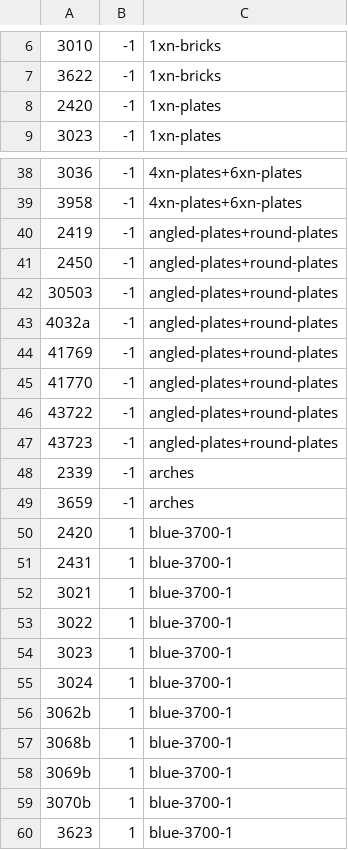
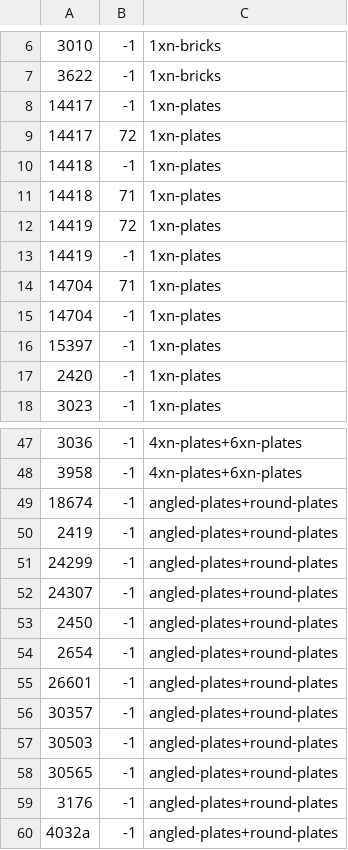
Before and after one commit to jncraton/bricki, a CSV file: data/part_bins.csv, drawn as a sheet; only a part is shown, gaps mark what is left out; the shorter side is filled out with more unchanged rows; the diff covers the shown part only.

```diff
--- a/data/part_bins.csv
+++ b/data/part_bins.csv
@@ -7,2 +7,11 @@
 3622,-1,1xn-bricks
+14417,-1,1xn-plates
+14417,72,1xn-plates
+14418,-1,1xn-plates
+14418,71,1xn-plates
+14419,72,1xn-plates
+14419,-1,1xn-plates
+14704,71,1xn-plates
+14704,-1,1xn-plates
+15397,-1,1xn-plates
 2420,-1,1xn-plates
@@ -39,5 +48,13 @@
 3958,-1,4xn-plates+6xn-plates
+18674,-1,angled-plates+round-plates
 2419,-1,angled-plates+round-plates
+24299,-1,angled-plates+round-plates
+24307,-1,angled-plates+round-plates
 2450,-1,angled-plates+round-plates
+2654,-1,angled-plates+round-plates
+26601,-1,angled-plates+round-plates
+30357,-1,angled-plates+round-plates
 30503,-1,angled-plates+round-plates
+30565,-1,angled-plates+round-plates
+3176,-1,angled-plates+round-plates
 4032a,-1,angled-plates+round-plates
```
Also changed, not shown: 6 added rows elsewhere in this file, data/part_relationships.csv.
